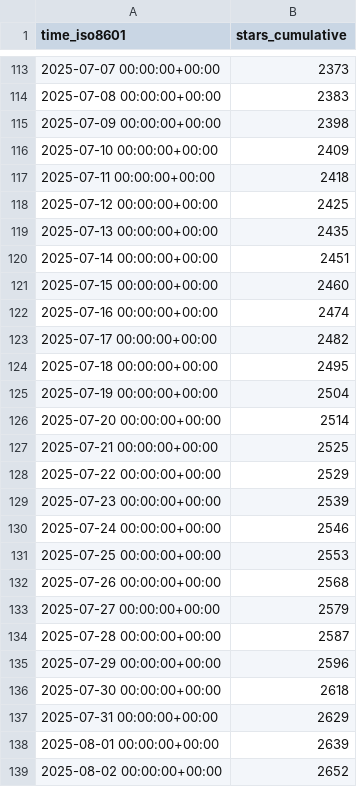
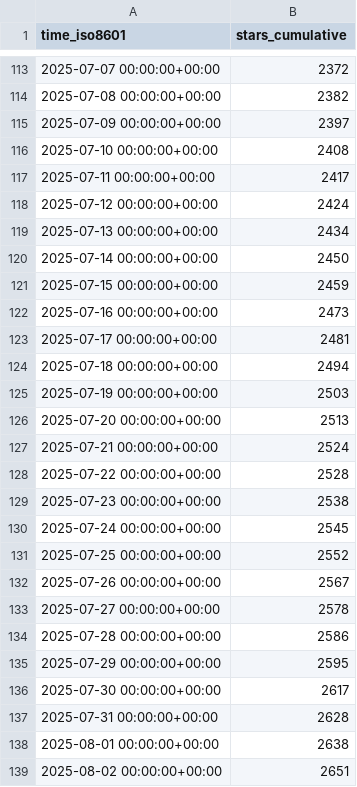
Before and after one commit to CoplayDev/unity-mcp, a CSV file: CoplayDev/unity-mcp/ghrs-data/stargazers.csv, drawn as a sheet; only a part is shown, gaps mark what is left out; the diff covers the shown part only.

```diff
--- a/CoplayDev/unity-mcp/ghrs-data/stargazers.csv
+++ b/CoplayDev/unity-mcp/ghrs-data/stargazers.csv
@@ -113,27 +113,27 @@ time_iso8601,stars_cumulative
-2025-07-07 00:00:00+00:00,2373
-2025-07-08 00:00:00+00:00,2383
-2025-07-09 00:00:00+00:00,2398
-2025-07-10 00:00:00+00:00,2409
-2025-07-11 00:00:00+00:00,2418
-2025-07-12 00:00:00+00:00,2425
-2025-07-13 00:00:00+00:00,2435
-2025-07-14 00:00:00+00:00,2451
-2025-07-15 00:00:00+00:00,2460
-2025-07-16 00:00:00+00:00,2474
-2025-07-17 00:00:00+00:00,2482
-2025-07-18 00:00:00+00:00,2495
-2025-07-19 00:00:00+00:00,2504
-2025-07-20 00:00:00+00:00,2514
-2025-07-21 00:00:00+00:00,2525
-2025-07-22 00:00:00+00:00,2529
-2025-07-23 00:00:00+00:00,2539
-2025-07-24 00:00:00+00:00,2546
-2025-07-25 00:00:00+00:00,2553
-2025-07-26 00:00:00+00:00,2568
-2025-07-27 00:00:00+00:00,2579
-2025-07-28 00:00:00+00:00,2587
-2025-07-29 00:00:00+00:00,2596
-2025-07-30 00:00:00+00:00,2618
-2025-07-31 00:00:00+00:00,2629
-2025-08-01 00:00:00+00:00,2639
-2025-08-02 00:00:00+00:00,2652
+2025-07-07 00:00:00+00:00,2372
+2025-07-08 00:00:00+00:00,2382
+2025-07-09 00:00:00+00:00,2397
+2025-07-10 00:00:00+00:00,2408
+2025-07-11 00:00:00+00:00,2417
+2025-07-12 00:00:00+00:00,2424
+2025-07-13 00:00:00+00:00,2434
+2025-07-14 00:00:00+00:00,2450
+2025-07-15 00:00:00+00:00,2459
+2025-07-16 00:00:00+00:00,2473
+2025-07-17 00:00:00+00:00,2481
+2025-07-18 00:00:00+00:00,2494
+2025-07-19 00:00:00+00:00,2503
+2025-07-20 00:00:00+00:00,2513
+2025-07-21 00:00:00+00:00,2524
+2025-07-22 00:00:00+00:00,2528
+2025-07-23 00:00:00+00:00,2538
+2025-07-24 00:00:00+00:00,2545
+2025-07-25 00:00:00+00:00,2552
+2025-07-26 00:00:00+00:00,2567
+2025-07-27 00:00:00+00:00,2578
+2025-07-28 00:00:00+00:00,2586
+2025-07-29 00:00:00+00:00,2595
+2025-07-30 00:00:00+00:00,2617
+2025-07-31 00:00:00+00:00,2628
+2025-08-01 00:00:00+00:00,2638
+2025-08-02 00:00:00+00:00,2651
```
Also changed, not shown: 1 added row and 123 edited cells elsewhere in this file, CoplayDev/unity-mcp/ghrs-data/forks.csv.
